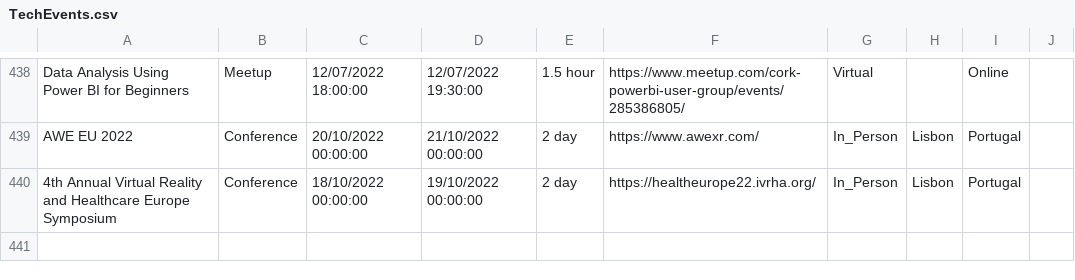
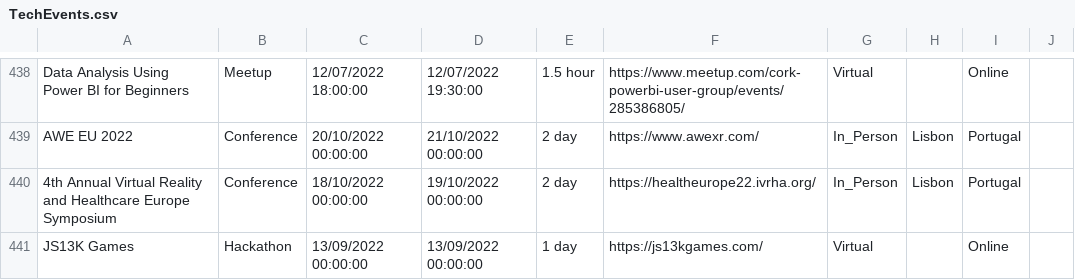
Before and after one commit to Avanade/TechCommunityCalendar, a CSV file: src/TechCommunityCalendar.Solution/TechCommunityCalendar.CoreWebApplication/wwwroot/Data/TechEvents.csv, drawn as a sheet; only a part is shown, gaps mark what is left out.

Commit message:
Adding event JS13K Games to TechEvents.csv

```diff
--- a/src/TechCommunityCalendar.Solution/TechCommunityCalendar.CoreWebApplication/wwwroot/Data/TechEvents.csv
+++ b/src/TechCommunityCalendar.Solution/TechCommunityCalendar.CoreWebApplication/wwwroot/Data/TechEvents.csv
@@ -440 +440,2 @@ AWE EU 2022,Conference,20/10/2022 00:00:00,21/10/2022 00:00:00,2 day,https://www
 4th Annual Virtual Reality and Healthcare Europe Symposium,Conference,18/10/2022 00:00:00,19/10/2022 00:00:00,2 day,https://healtheurope22.ivrha.org/,In_Person,Lisbon,Portugal,
+JS13K Games,Hackathon,13/09/2022 00:00:00,13/09/2022 00:00:00,1 day,https://js13kgames.com/,Virtual,,Online,
```
